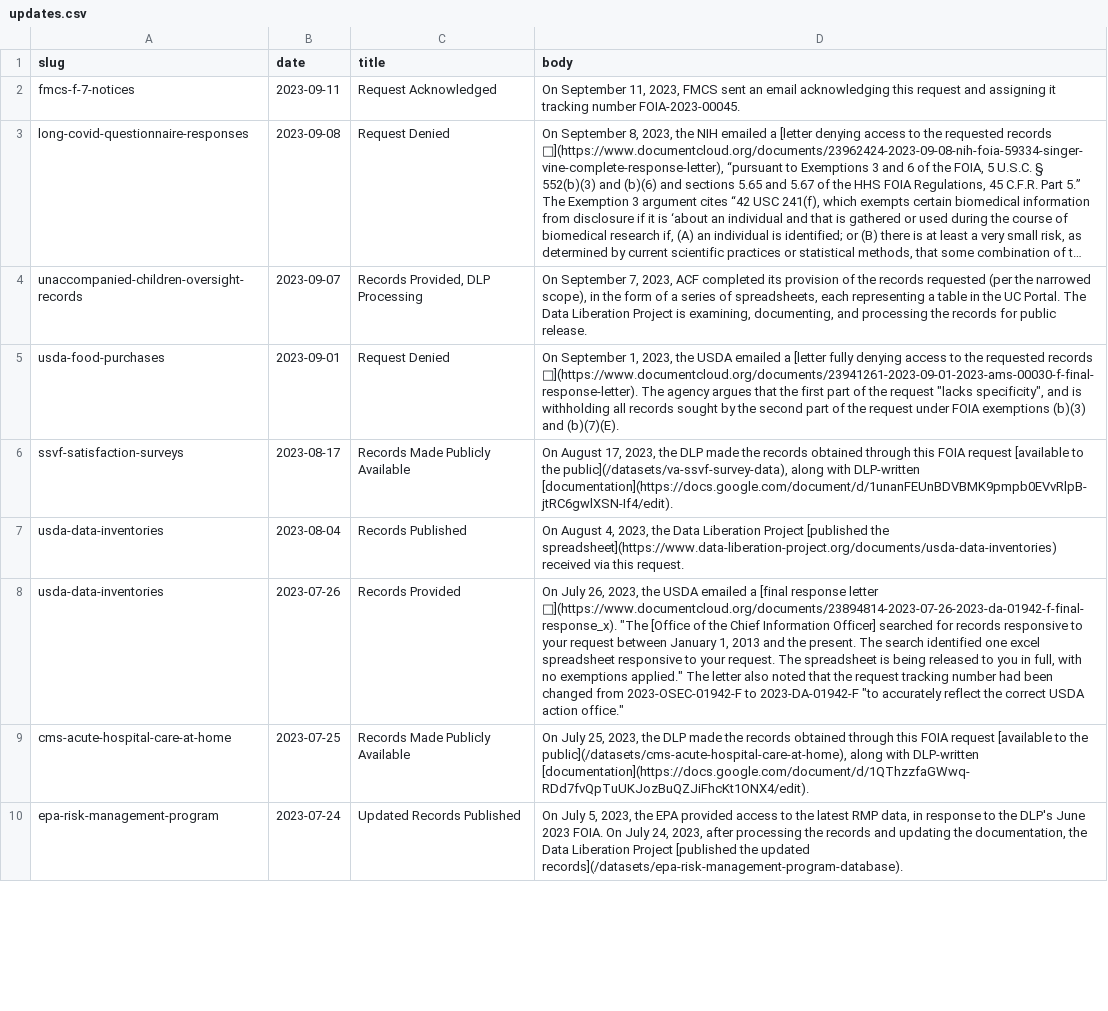
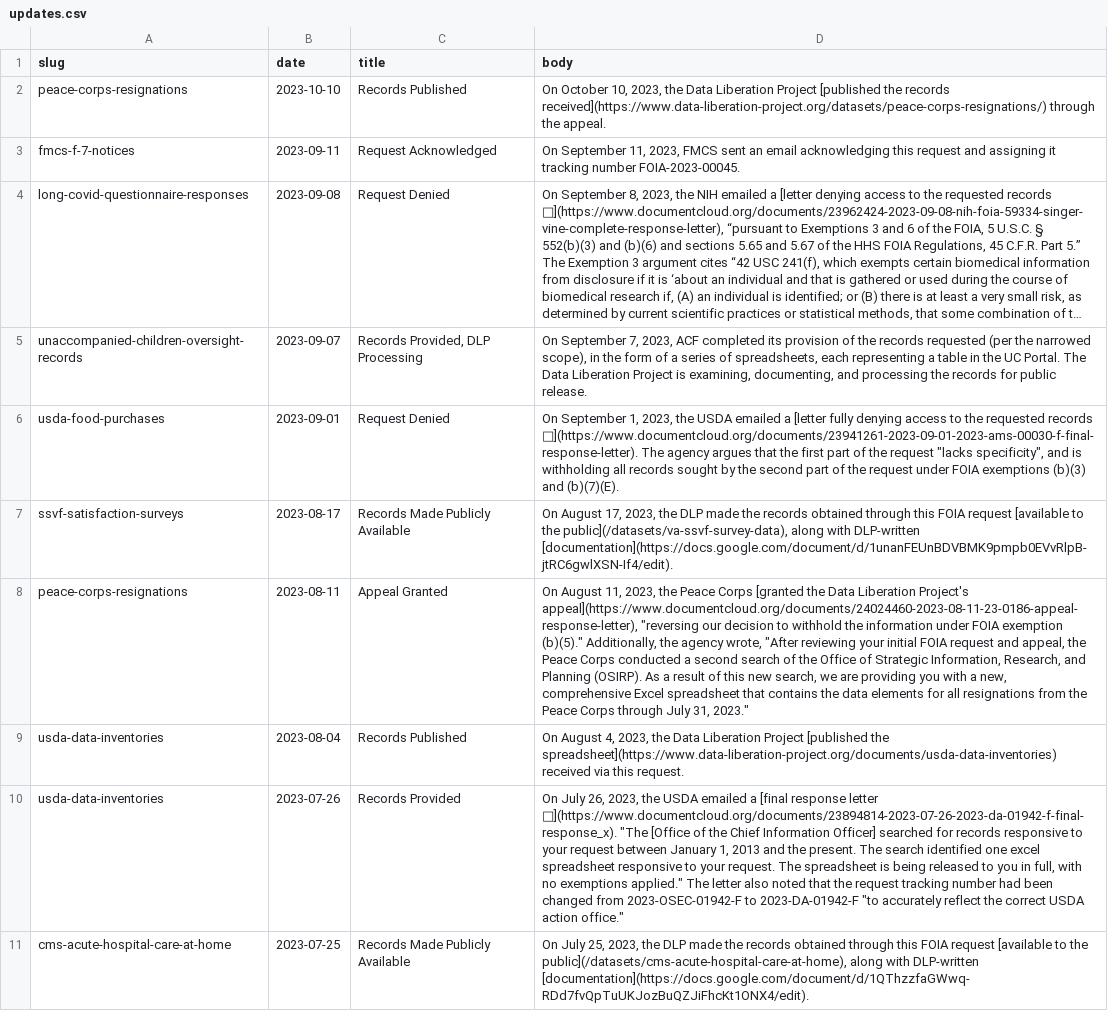
Before and after one commit to data-liberation-project/dlp-metadata, a CSV file: data/updates.csv, drawn as a sheet; only a part is shown; the shorter side is filled out with more unchanged rows; long unchanged cells end in …; the diff names each change by its address in the sheet, - before the commit and + after, or states it on an @@ line.

Commit message:
Add peace-corps-resignations data

```diff
--- a/data/updates.csv
+++ b/data/updates.csv
+row 2: peace-corps-resignations | 2023-10-10 | Records Published | On October 10, 2023, the Data Liberation Project [published the records received](https://www.data-liberation-project.org/datasets/peace-corps-resignations/) through the appeal.
+row 8: peace-corps-resignations | 2023-08-11 | Appeal Granted | On August 11, 2023, the Peace Corps [granted the Data Liberation Project's appeal](https://www.documentcloud.org/documents/24024460-2023-08-11-23-0186-appeal-response-letter), "reversing our decision to withhold the information under FOIA exemption (b)(5)." Additionally, the agency wrote, "After reviewing your initial FOIA request and appeal, the Peace Corps conducted a second search of the Office of Strategic Information, Research, and Planning (OSIRP). As a result of this new search, we are providing you with a new, comprehensive Excel spreadsheet that contains the data elements for all resignations from the Peace Corps through July 31, 2023."
```
Also changed, not shown: data/requests.csv.
